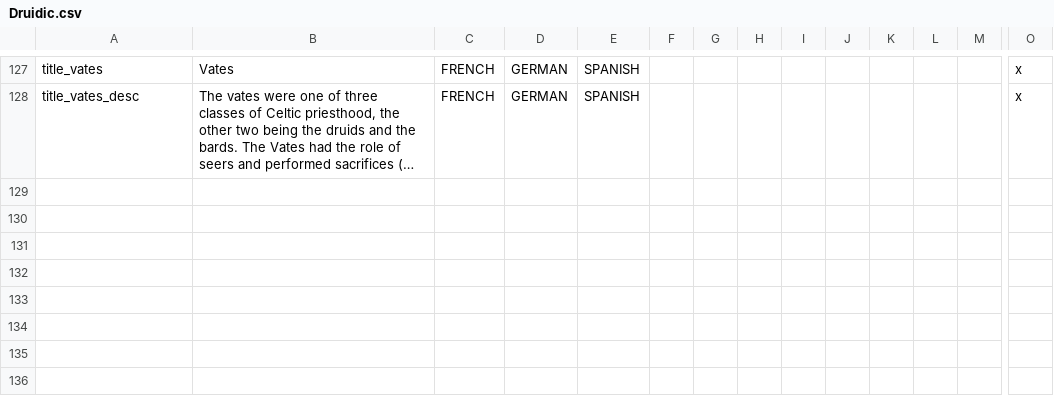
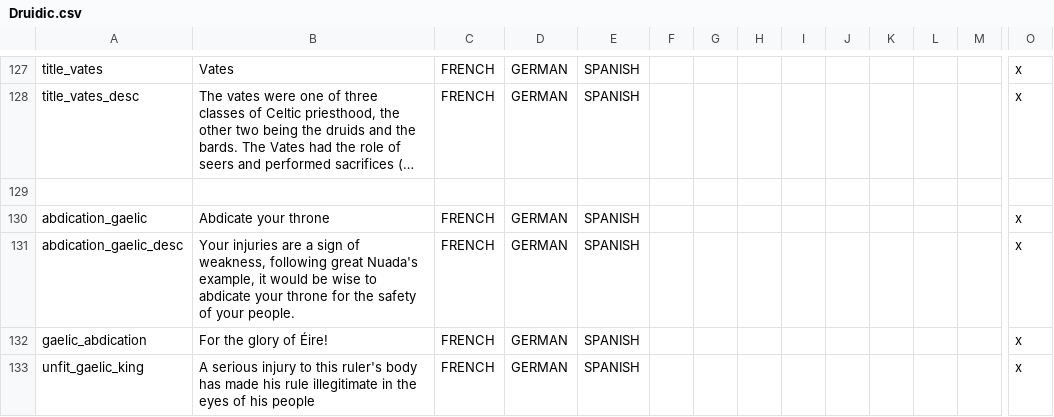
Before and after one commit to Superpat/ancientreligions, a CSV file: AncientReligions/localisation/Druidic.csv, drawn as a sheet; only a part is shown, gaps mark what is left out; long unchanged cells end in …; rows hold the shown columns only; the diff names each change by its address in the sheet, - before the commit and + after, or states it on an @@ line.

Commit message:
Tweaked Gaelic Kings abdication event
- New unfit to rule modifier for irish and scottish celtic pagan rulers,
triggers upon blindness, maiming or castration.
- New abdication decision

```diff
--- a/AncientReligions/localisation/Druidic.csv
+++ b/AncientReligions/localisation/Druidic.csv
+row 129: (empty)
+row 130: abdication_gaelic | Abdicate your throne | FRENCH | GERMAN | SPANISH |  |  |  |  |  |  |  |  | x
+row 131: abdication_gaelic_desc | Your injuries are a sign of weakness, following great Nuada's example, it would be wise to abdicate your throne for the safety of your people. | FRENCH | GERMAN | SPANISH |  |  |  |  |  |  |  |  | x
+row 132: gaelic_abdication | For the glory of Éire! | FRENCH | GERMAN | SPANISH |  |  |  |  |  |  |  |  | x
+row 133: unfit_gaelic_king | A serious injury to this ruler's body has made his rule illegitimate in the eyes of his people | FRENCH | GERMAN | SPANISH |  |  |  |  |  |  |  |  | x
```
Also changed, not shown: 3 other files.
